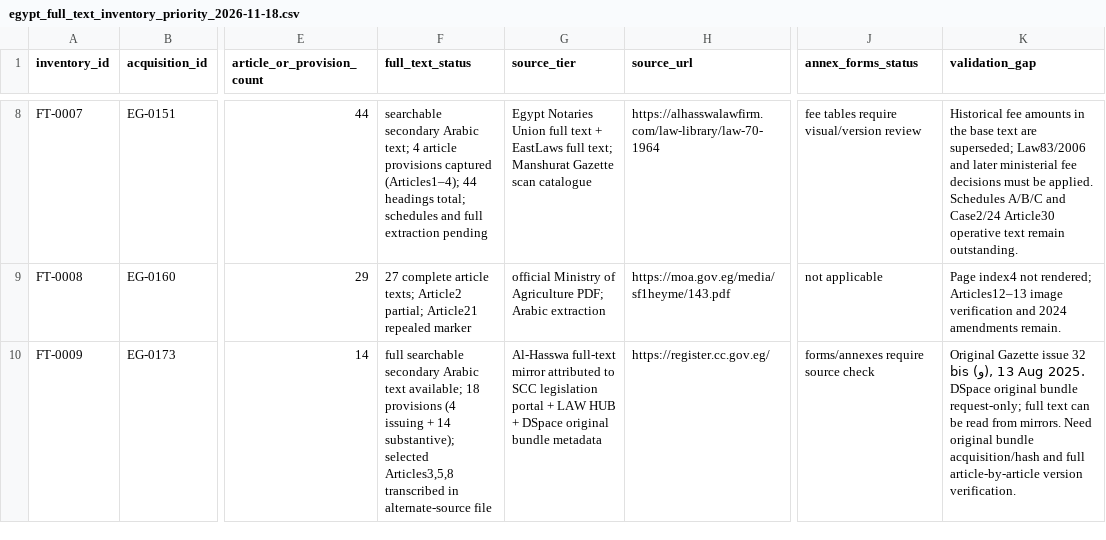
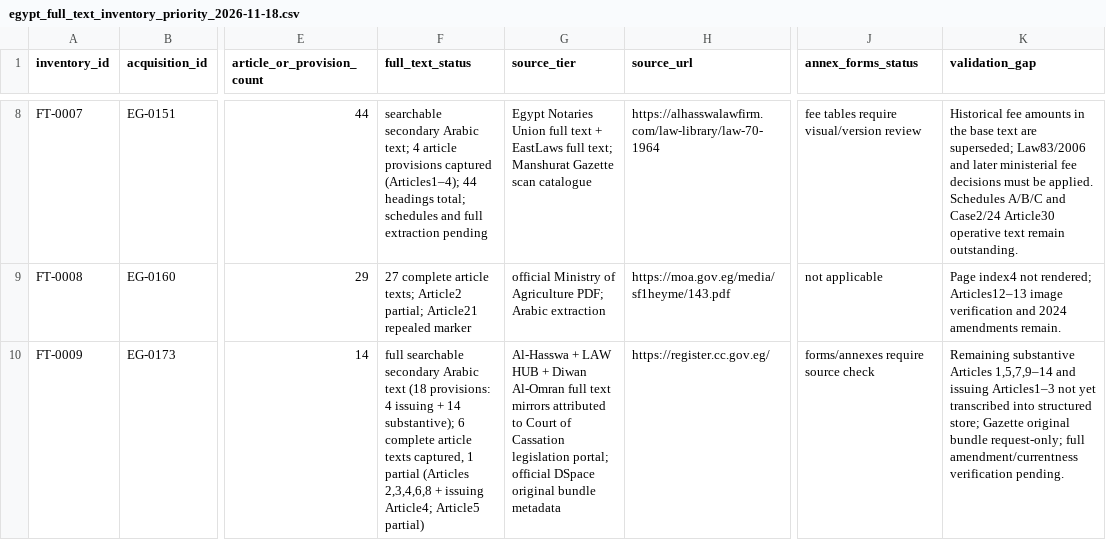
Before and after one commit to abdelmalek384/legal_copilot_latest, a CSV file: data/research/egypt_full_text_inventory_priority_2026-11-18.csv, drawn as a sheet; only a part is shown, gaps mark what is left out; the diff covers the shown part only; the diff names each change by its address in the sheet, - before the commit and + after, or states it on an @@ line.

Commit message:
Update Law 168 and Decision 200 text coverage after six additional full article captures

```diff
--- a/data/research/egypt_full_text_inventory_priority_2026-11-18.csv
+++ b/data/research/egypt_full_text_inventory_priority_2026-11-18.csv
-F10 (full_text_status): …Arabic text available; 18 provisions (4 issuing + 14 substantive); selected Articles3,5,8 transcribed in alternate-source file
+F10 (full_text_status): …Arabic text (18 provisions: 4 issuing + 14 substantive); 6 complete article texts captured, 1 partial (Articles 2,3,4,6,8 + issuing Article4; Article5 partial)
-G10 (source_tier): Al-Hasswa full-text mirror attributed to SCC legislation portal + LAW HUB + DSpace original…
+G10 (source_tier): Al-Hasswa + LAW HUB + Diwan Al-Omran full text mirrors attributed to Court of Cassation legislation portal; official DSpace original…
-K10 (validation_gap): Original Gazette issue 32 bis (و), 13 Aug 2025. DSpace original bundle request-only; full text can be read from mirrors. Need original bundle acquisition/hash and full article-by-article version verification.
+K10 (validation_gap): Remaining substantive Articles 1,5,7,9–14 and issuing Articles1–3 not yet transcribed into structured store; Gazette original bundle request-only; full amendment/currentness verification pending.
```
Also changed, not shown: 3 edited cells elsewhere in this file.
